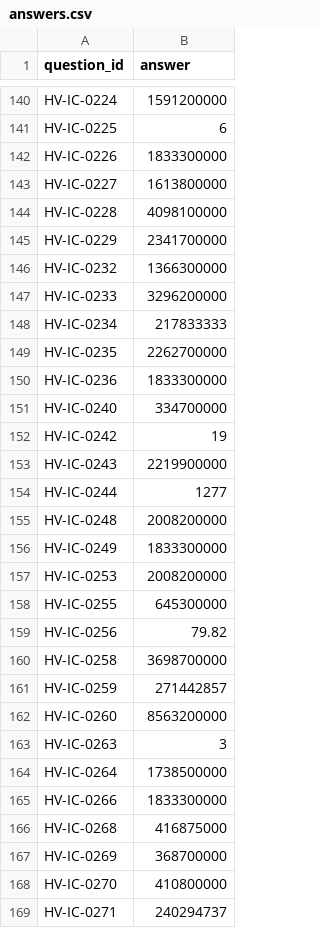
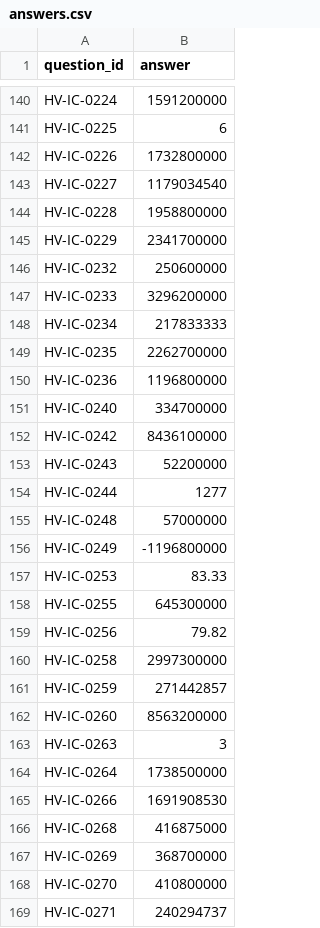
Before and after one commit to aniketqwj1/BITS-Hackathon-Dataset, a CSV file: solution/answers.csv, drawn as a sheet; only a part is shown, gaps mark what is left out; the diff covers the shown part only.

```diff
--- a/solution/answers.csv
+++ b/solution/answers.csv
@@ -141,7 +141,7 @@ HV-IC-0224,1591200000
 HV-IC-0225,6
-HV-IC-0226,1833300000
-HV-IC-0227,1613800000
-HV-IC-0228,4098100000
+HV-IC-0226,1732800000
+HV-IC-0227,1179034540
+HV-IC-0228,1958800000
 HV-IC-0229,2341700000
-HV-IC-0232,1366300000
+HV-IC-0232,250600000
 HV-IC-0233,3296200000
@@ -149,13 +149,13 @@ HV-IC-0234,217833333
 HV-IC-0235,2262700000
-HV-IC-0236,1833300000
+HV-IC-0236,1196800000
 HV-IC-0240,334700000
-HV-IC-0242,19
-HV-IC-0243,2219900000
+HV-IC-0242,8436100000
+HV-IC-0243,52200000
 HV-IC-0244,1277
-HV-IC-0248,2008200000
-HV-IC-0249,1833300000
-HV-IC-0253,2008200000
+HV-IC-0248,57000000
+HV-IC-0249,-1196800000
+HV-IC-0253,83.33
 HV-IC-0255,645300000
 HV-IC-0256,79.82
-HV-IC-0258,3698700000
+HV-IC-0258,2997300000
 HV-IC-0259,271442857
@@ -164,3 +164,3 @@ HV-IC-0263,3
 HV-IC-0264,1738500000
-HV-IC-0266,1833300000
+HV-IC-0266,1691908530
 HV-IC-0268,416875000
```
Also changed, not shown: 42 edited cells elsewhere in this file, 15 other files.
